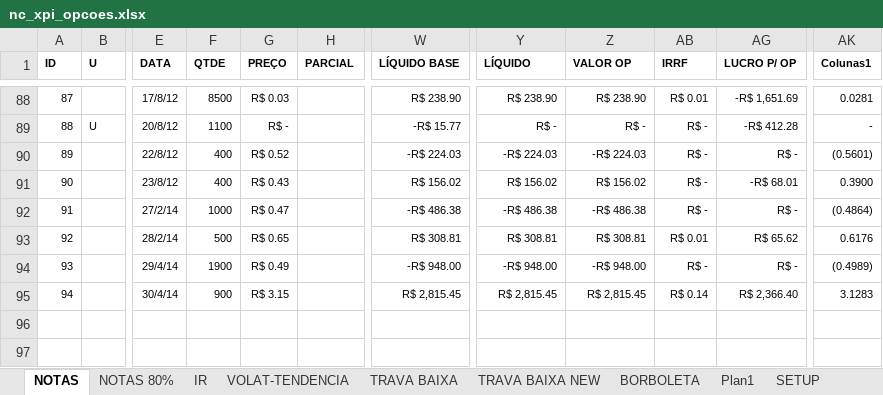
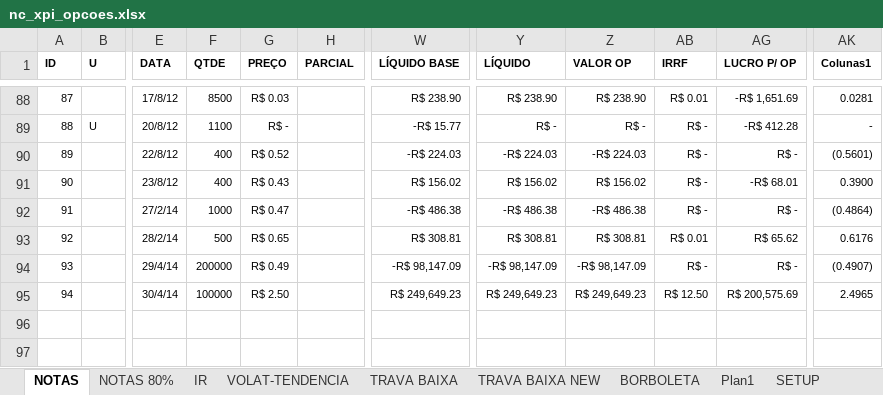
Before and after one commit to bengelbert/ifsc, an Excel workbook: stocks/nc_xpi_opcoes.xlsx, sheet NOTAS, drawn as a sheet; only a part is shown, gaps mark what is left out; values as stored, in another font and other column widths than the file's, no borders; table styles not drawn; the diff names each change by its address in the sheet, - before the commit and + after, or states it on an @@ line.

```diff
--- a/stocks/nc_xpi_opcoes.xlsx (sheet NOTAS)
+++ b/stocks/nc_xpi_opcoes.xlsx (sheet NOTAS)
-F94 (QTDE): 1900
+F94 (QTDE): 200000
-W94 (LÍQUIDO BASE): -R$ 948.00
+W94 (LÍQUIDO BASE): -R$ 98,147.09
-Y94 (LÍQUIDO): -R$ 948.00
+Y94 (LÍQUIDO): -R$ 98,147.09
-Z94 (VALOR OP): -R$ 948.00
+Z94 (VALOR OP): -R$ 98,147.09
-AK94 (Colunas1): (0.4989)
+AK94 (Colunas1): (0.4907)
-F95 (QTDE): 900
+F95 (QTDE): 100000
-G95 (PREÇO): R$ 3.15
+G95 (PREÇO): R$ 2.50
-W95 (LÍQUIDO BASE): R$ 2,815.45
+W95 (LÍQUIDO BASE): R$ 249,649.23
-Y95 (LÍQUIDO): R$ 2,815.45
+Y95 (LÍQUIDO): R$ 249,649.23
-Z95 (VALOR OP): R$ 2,815.45
+Z95 (VALOR OP): R$ 249,649.23
-AB95 (IRRF): R$ 0.14
+AB95 (IRRF): R$ 12.50
-AG95 (LUCRO P/ OP): R$ 2,366.40
+AG95 (LUCRO P/ OP): R$ 200,575.69
-AK95 (Colunas1): 3.1283
+AK95 (Colunas1): 2.4965
```
Also changed, not shown: sheet Plan2, other sheet tabs, hidden cells, 2 other files.
